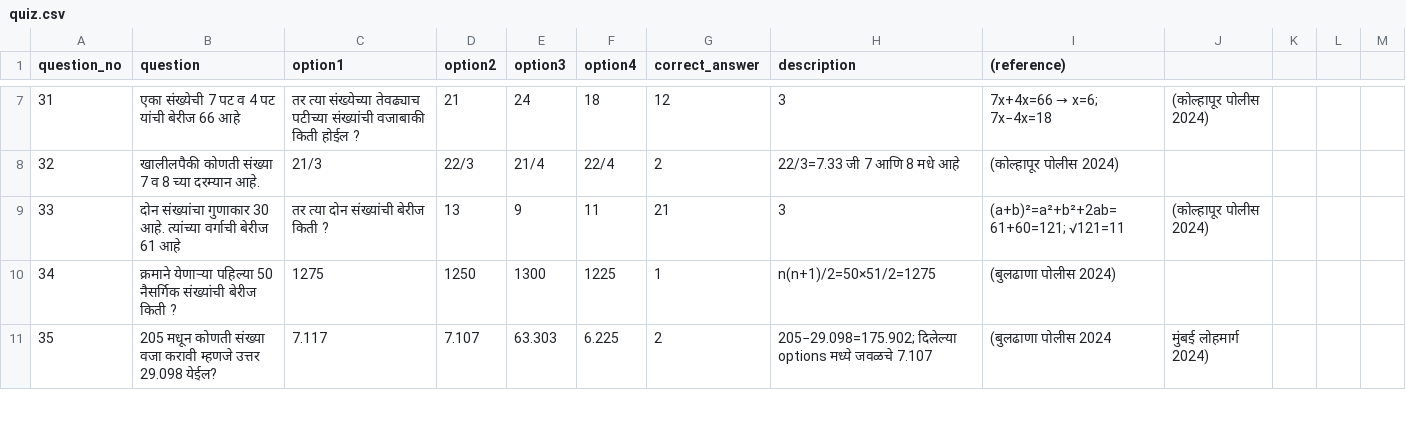
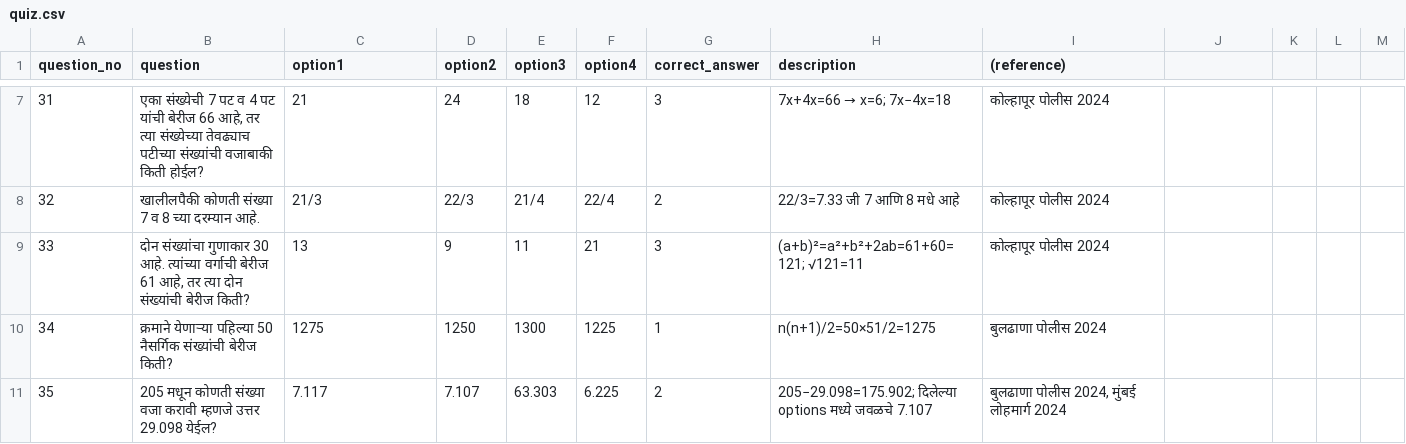
Before and after one commit to navatharkrishna/sharayupoliceacadmy, a CSV file: data/quiz.csv, drawn as a sheet; only a part is shown, gaps mark what is left out; the diff covers the shown part only; the diff names each change by its address in the sheet, - before the commit and + after, or states it on an @@ line.

```diff
--- a/data/quiz.csv
+++ b/data/quiz.csv
-B7 (question): …बेरीज 66 आहे
+B7 (question): …बेरीज 66 आहे, तर त्या संख्येच्या तेवढ्याच पटीच्या संख्यांची वजाबाकी किती होईल?
-C7 (option1): तर त्या संख्येच्या तेवढ्याच पटीच्या संख्यांची वजाबाकी किती होईल ?
+C7 (option1): 21
-D7 (option2): 21
+D7 (option2): 24
-E7 (option3): 24
+E7 (option3): 18
-F7 (option4): 18
+F7 (option4): 12
-G7 (correct_answer): 12
+G7 (correct_answer): 3
@@ H7 (description): 3 → 7x+4x=66 → x=6; 7x−4x=18 @@
@@ I7 ((reference)): 7x+4x=66 → x=6; 7x−4x=18 → कोल्हापूर पोलीस 2024 @@
-J7: (कोल्हापूर पोलीस 2024)
+J7: (empty)
-I8 ((reference)): (कोल्हापूर पोलीस 2024)
+I8 ((reference)): कोल्हापूर पोलीस 2024
-B9 (question): …बेरीज 61 आहे
+B9 (question): …बेरीज 61 आहे, तर त्या दोन संख्यांची बेरीज किती?
-C9 (option1): तर त्या दोन संख्यांची बेरीज किती ?
+C9 (option1): 13
-D9 (option2): 13
+D9 (option2): 9
-E9 (option3): 9
+E9 (option3): 11
-F9 (option4): 11
+F9 (option4): 21
-G9 (correct_answer): 21
+G9 (correct_answer): 3
-H9 (description): 3
+H9 (description): (a+b)²=a²+b²+2ab=61+60=121; √121=11
-I9 ((reference)): (a+b)²=a²+b²+2ab=61+60=121; √121=11
+I9 ((reference)): कोल्हापूर पोलीस 2024
-J9: (कोल्हापूर पोलीस 2024)
+J9: (empty)
-B10 (question): …संख्यांची बेरीज किती ?
+B10 (question): …संख्यांची बेरीज किती?
-I10 ((reference)): (बुलढाणा पोलीस 2024)
+I10 ((reference)): बुलढाणा पोलीस 2024
-I11 ((reference)): (बुलढाणा पोलीस 2024
+I11 ((reference)): बुलढाणा पोलीस 2024, मुंबई लोहमार्ग 2024
-J11: मुंबई लोहमार्ग 2024)
+J11: (empty)
```
Also changed, not shown: 90 edited cells elsewhere in this file.
